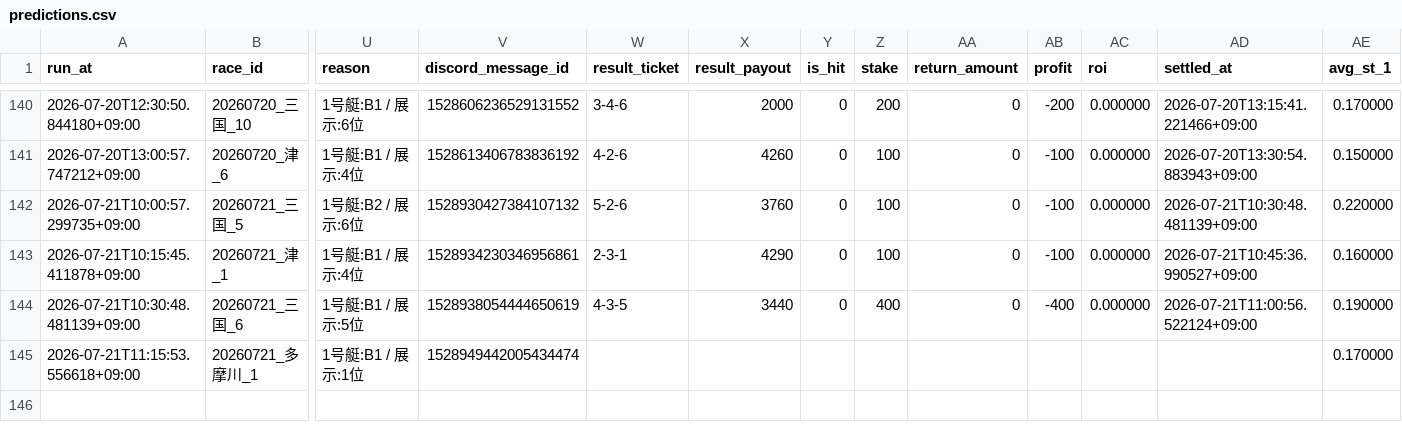
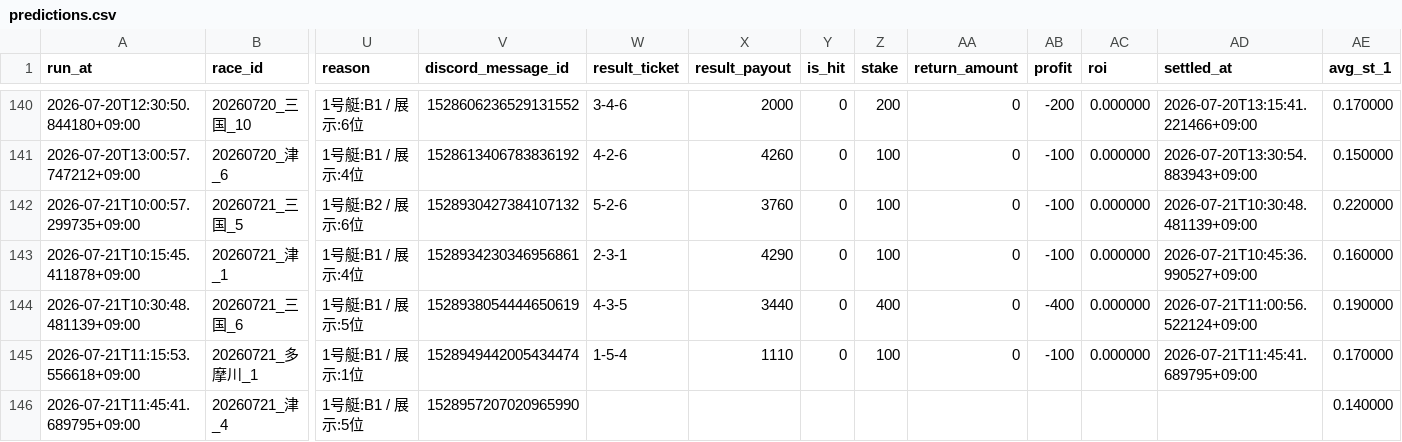
Before and after one commit to kibidanngo3/boatrace_bot, a CSV file: predictions.csv, drawn as a sheet; only a part is shown, gaps mark what is left out; rows hold the shown columns only; the diff names each change by its address in the sheet, - before the commit and + after, or states it on an @@ line.

```diff
--- a/predictions.csv
+++ b/predictions.csv
-W145 (result_ticket): (empty)
+W145 (result_ticket): 1-5-4
-X145 (result_payout): (empty)
+X145 (result_payout): 1110
-Y145 (is_hit): (empty)
+Y145 (is_hit): 0
-Z145 (stake): (empty)
+Z145 (stake): 100
-AA145 (return_amount): (empty)
+AA145 (return_amount): 0
-AB145 (profit): (empty)
+AB145 (profit): -100
-AC145 (roi): (empty)
+AC145 (roi): 0.000000
-AD145 (settled_at): (empty)
+AD145 (settled_at): 2026-07-21T11:45:41.689795+09:00
+row 146: 2026-07-21T11:45:41.689795+09:00 | 20260721_津_4 | 1号艇:B1 / 展示:5位 | 1528957207020965990 |  |  |  |  |  |  |  |  | 0.140000
```
Also changed, not shown: 2 other files.
